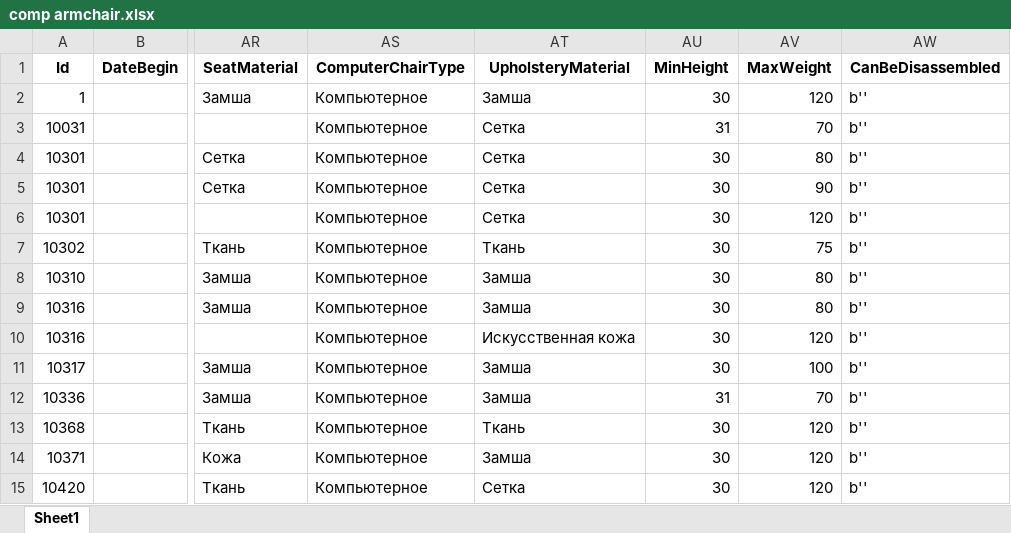
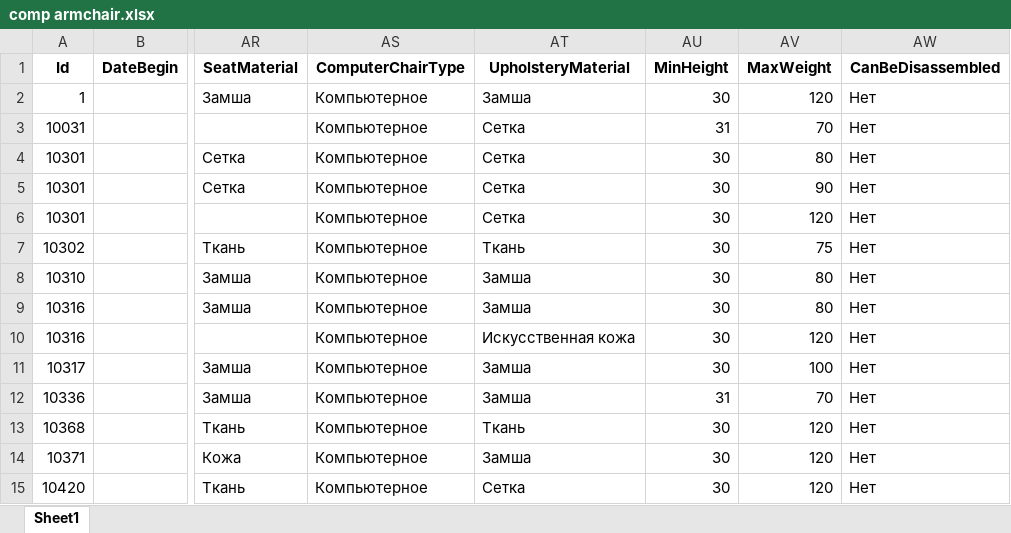
Before and after one commit to vlad615/Tabels, an Excel workbook: make_xl/data_xl/comp armchair.xlsx, sheet Sheet1, drawn as a sheet; only a part is shown, gaps mark what is left out; values as stored, in another font and other column widths than the file's, no borders; the diff covers the shown part only; the diff names each change by its address in the sheet, - before the commit and + after, or states it on an @@ line.

```diff
--- a/make_xl/data_xl/comp armchair.xlsx (sheet Sheet1)
+++ b/make_xl/data_xl/comp armchair.xlsx (sheet Sheet1)
-AW2:AW15 (CanBeDisassembled): b''
+AW2:AW15 (CanBeDisassembled): Нет
```
Also changed, not shown: 1 removed row, 32 edited cells and cell formats elsewhere in this sheet, make_xl/data_xl/chairs.xlsx, make_xl/data_xl/closet.xlsx, 6 other files.
